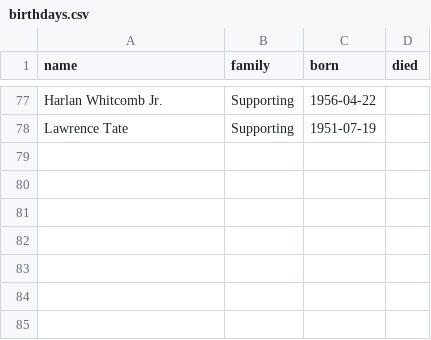
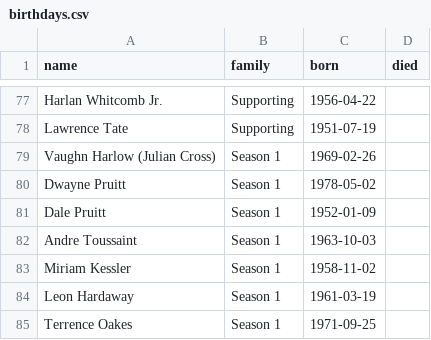
Before and after one commit to marcanthonybullock8-tech/BeyondTheKingdom, a CSV file: data/birthdays.csv, drawn as a sheet; only a part is shown, gaps mark what is left out; the diff names each change by its address in the sheet, - before the commit and + after, or states it on an @@ line.

```diff
--- a/data/birthdays.csv
+++ b/data/birthdays.csv
+row 79: Vaughn Harlow (Julian Cross) | Season 1 | 1969-02-26
+row 80: Dwayne Pruitt | Season 1 | 1978-05-02
+row 81: Dale Pruitt | Season 1 | 1952-01-09
+row 82: Andre Toussaint | Season 1 | 1963-10-03
+row 83: Miriam Kessler | Season 1 | 1958-11-02
+row 84: Leon Hardaway | Season 1 | 1961-03-19
+row 85: Terrence Oakes | Season 1 | 1971-09-25
```
Also changed, not shown: 27 other files.
